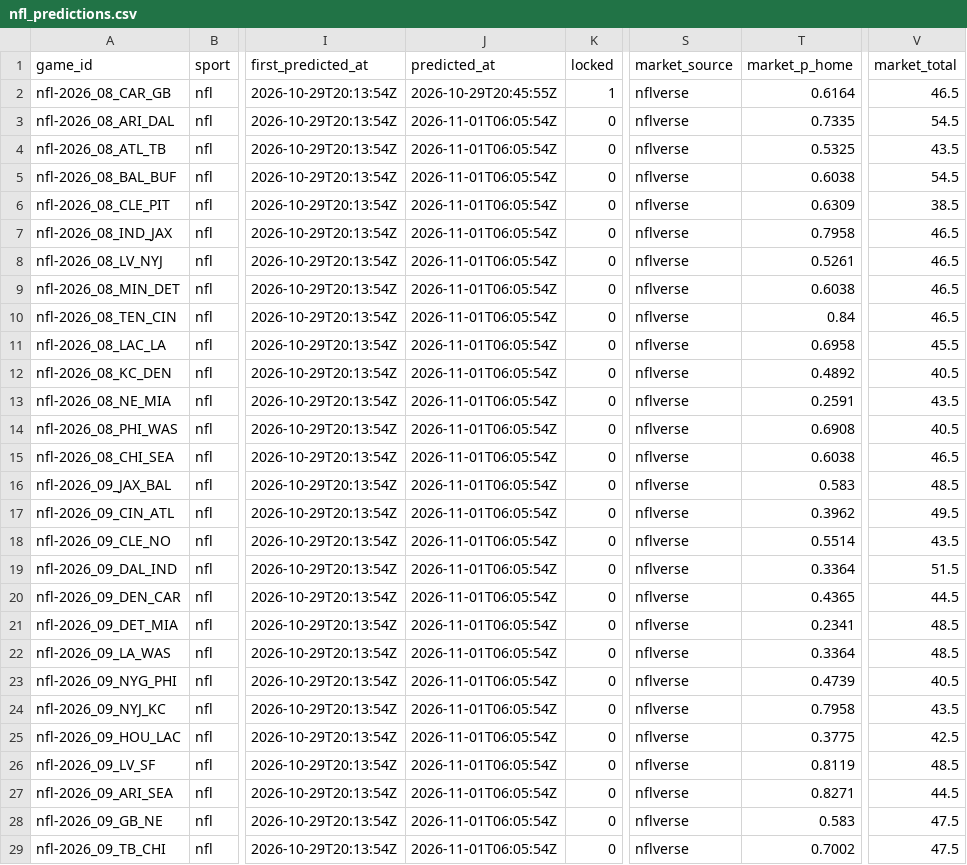
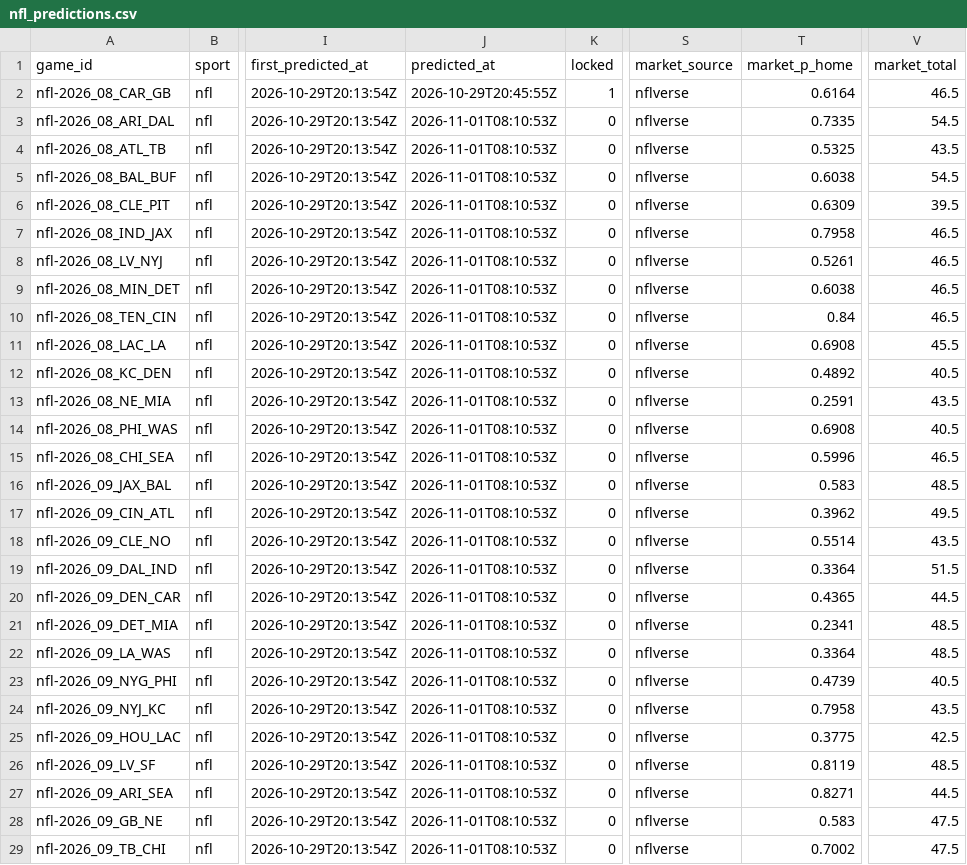
Before and after one commit to pknsubuga07/pl-forecast, a CSV file: data/ledger/nfl_predictions.csv, drawn as a sheet; only a part is shown, gaps mark what is left out; the diff covers the shown part only; the diff names each change by its address in the sheet, - before the commit and + after, or states it on an @@ line.

```diff
--- a/data/ledger/nfl_predictions.csv
+++ b/data/ledger/nfl_predictions.csv
-J3:J29 (predicted_at): 2026-11-01T06:05:54Z
+J3:J29 (predicted_at): 2026-11-01T08:10:53Z
-V6 (market_total): 38.5
+V6 (market_total): 39.5
-T11 (market_p_home): 0.6958
+T11 (market_p_home): 0.6908
-T15 (market_p_home): 0.6038
+T15 (market_p_home): 0.5996
```
Also changed, not shown: 2 edited cells elsewhere in this file, data/ledger/nba_predictions.csv, data/ledger/nba_props.csv, 13 other files.
